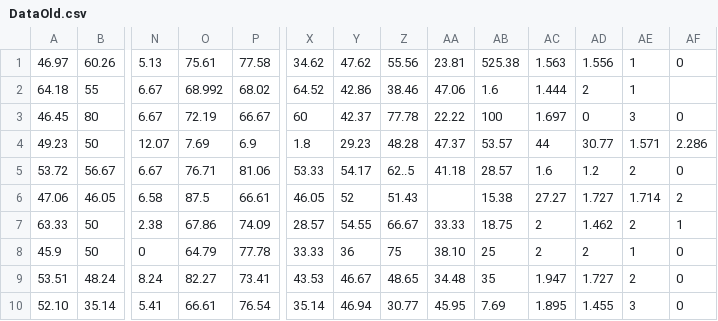
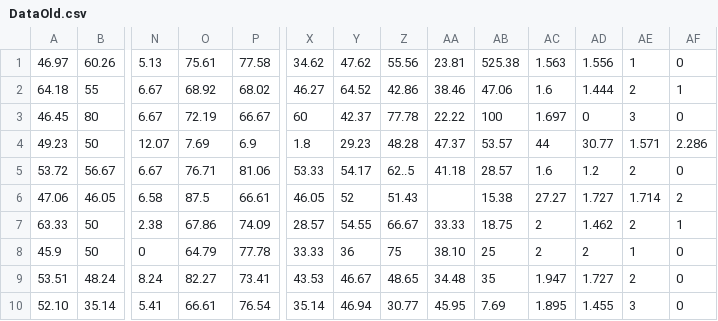
Before and after one commit to vrnvorona/data, a CSV file: DataOld.csv, drawn as a sheet; only a part is shown, gaps mark what is left out; the diff names each change by its address in the sheet, - before the commit and + after, or states it on an @@ line.

Commit message:
Update DataOld.csv

```diff
--- a/DataOld.csv
+++ b/DataOld.csv
-O2: 68.992
+O2: 68.92
-X2: 64.52
+X2: 46.27
-Y2: 42.86
+Y2: 64.52
-Z2: 38.46
+Z2: 42.86
-AA2: 47.06
+AA2: 38.46
-AB2: 1.6
+AB2: 47.06
-AC2: 1.444
+AC2: 1.6
-AD2: 2
+AD2: 1.444
-AE2: 1
+AE2: 2
-AF2: (empty)
+AF2: 1
```
